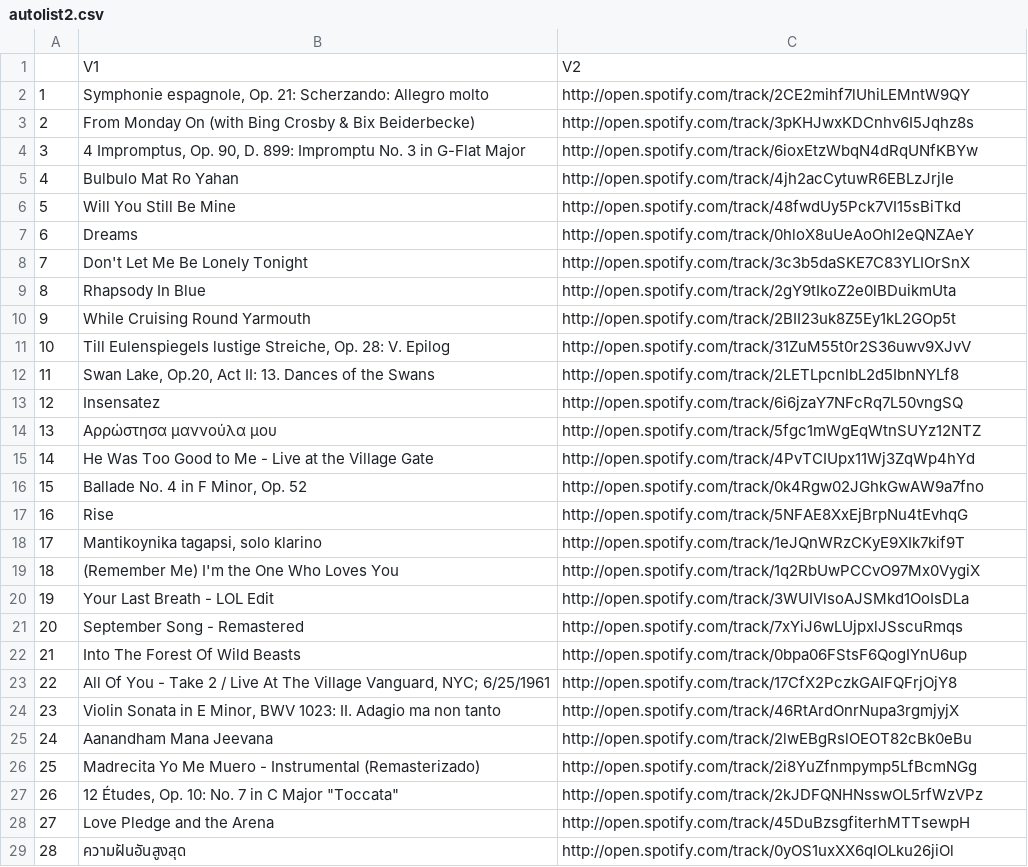
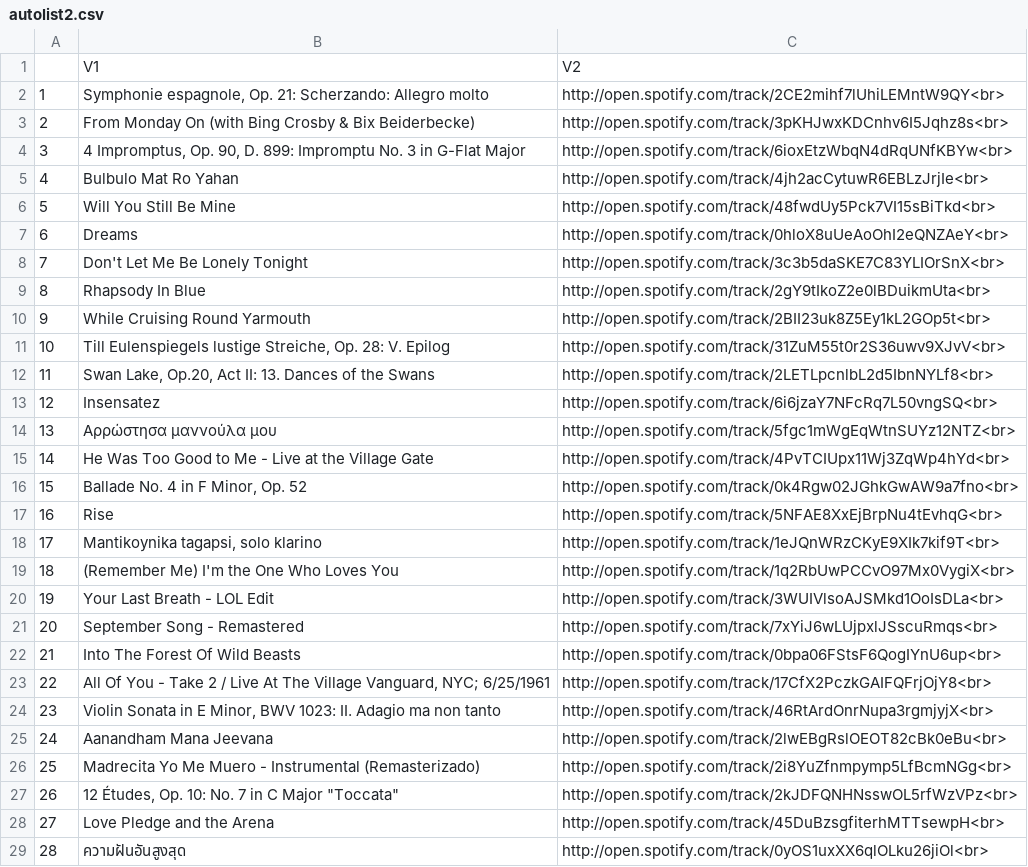
Before and after one commit to yjuw/spotify_purple8, a CSV file: demo/autolist2.csv, drawn as a sheet; only a part is shown; the diff covers the shown part only.

```diff
--- a/demo/autolist2.csv
+++ b/demo/autolist2.csv
@@ -1,29 +1,29 @@
 "","V1","V2"
-"1","Symphonie espagnole, Op. 21: Scherzando: Allegro molto","http://open.spotify.com/track/2CE2mihf7lUhiLEMntW9QY"
-"2","From Monday On (with Bing Crosby & Bix Beiderbecke)","http://open.spotify.com/track/3pKHJwxKDCnhv6I5Jqhz8s"
-"3","4 Impromptus, Op. 90, D. 899: Impromptu No. 3 in G-Flat Major","http://open.spotify.com/track/6ioxEtzWbqN4dRqUNfKBYw"
-"4","Bulbulo Mat Ro Yahan","http://open.spotify.com/track/4jh2acCytuwR6EBLzJrjIe"
-"5","Will You Still Be Mine","http://open.spotify.com/track/48fwdUy5Pck7VI15sBiTkd"
-"6","Dreams","http://open.spotify.com/track/0hloX8uUeAoOhI2eQNZAeY"
-"7","Don't Let Me Be Lonely Tonight","http://open.spotify.com/track/3c3b5daSKE7C83YLIOrSnX"
-"8","Rhapsody In Blue","http://open.spotify.com/track/2gY9tIkoZ2e0lBDuikmUta"
-"9","While Cruising Round Yarmouth","http://open.spotify.com/track/2BII23uk8Z5Ey1kL2GOp5t"
-"10","Till Eulenspiegels lustige Streiche, Op. 28: V. Epilog","http://open.spotify.com/track/31ZuM55t0r2S36uwv9XJvV"
-"11","Swan Lake, Op.20, Act II: 13. Dances of the Swans","http://open.spotify.com/track/2LETLpcnlbL2d5IbnNYLf8"
-"12","Insensatez","http://open.spotify.com/track/6i6jzaY7NFcRq7L50vngSQ"
-"13","Αρρώστησα μαννούλα μου","http://open.spotify.com/track/5fgc1mWgEqWtnSUYz12NTZ"
-"14","He Was Too Good to Me - Live at the Village Gate","http://open.spotify.com/track/4PvTCIUpx11Wj3ZqWp4hYd"
-"15","Ballade No. 4 in F Minor, Op. 52","http://open.spotify.com/track/0k4Rgw02JGhkGwAW9a7fno"
-"16","Rise","http://open.spotify.com/track/5NFAE8XxEjBrpNu4tEvhqG"
-"17","Mantikoynika tagapsi, solo klarino","http://open.spotify.com/track/1eJQnWRzCKyE9XIk7kif9T"
-"18","(Remember Me) I'm the One Who Loves You","http://open.spotify.com/track/1q2RbUwPCCvO97Mx0VygiX"
-"19","Your Last Breath - LOL Edit","http://open.spotify.com/track/3WUIVlsoAJSMkd1OoIsDLa"
-"20","September Song - Remastered","http://open.spotify.com/track/7xYiJ6wLUjpxlJSscuRmqs"
-"21","Into The Forest Of Wild Beasts","http://open.spotify.com/track/0bpa06FStsF6QogIYnU6up"
-"22","All Of You - Take 2 / Live At The Village Vanguard, NYC; 6/25/1961","http://open.spotify.com/track/17CfX2PczkGAIFQFrjOjY8"
-"23","Violin Sonata in E Minor, BWV 1023: II. Adagio ma non tanto","http://open.spotify.com/track/46RtArdOnrNupa3rgmjyjX"
-"24","Aanandham Mana Jeevana","http://open.spotify.com/track/2lwEBgRslOEOT82cBk0eBu"
-"25","Madrecita Yo Me Muero - Instrumental (Remasterizado)","http://open.spotify.com/track/2i8YuZfnmpymp5LfBcmNGg"
-"26","12 Études, Op. 10: No. 7 in C Major ""Toccata""","http://open.spotify.com/track/2kJDFQNHNsswOL5rfWzVPz"
-"27","Love Pledge and the Arena","http://open.spotify.com/track/45DuBzsgfiterhMTTsewpH"
-"28","ความฝันอันสูงสุด","http://open.spotify.com/track/0yOS1uxXX6qlOLku26jiOl"
+"1","Symphonie espagnole, Op. 21: Scherzando: Allegro molto","http://open.spotify.com/track/2CE2mihf7lUhiLEMntW9QY<br>"
+"2","From Monday On (with Bing Crosby & Bix Beiderbecke)","http://open.spotify.com/track/3pKHJwxKDCnhv6I5Jqhz8s<br>"
+"3","4 Impromptus, Op. 90, D. 899: Impromptu No. 3 in G-Flat Major","http://open.spotify.com/track/6ioxEtzWbqN4dRqUNfKBYw<br>"
+"4","Bulbulo Mat Ro Yahan","http://open.spotify.com/track/4jh2acCytuwR6EBLzJrjIe<br>"
+"5","Will You Still Be Mine","http://open.spotify.com/track/48fwdUy5Pck7VI15sBiTkd<br>"
+"6","Dreams","http://open.spotify.com/track/0hloX8uUeAoOhI2eQNZAeY<br>"
+"7","Don't Let Me Be Lonely Tonight","http://open.spotify.com/track/3c3b5daSKE7C83YLIOrSnX<br>"
+"8","Rhapsody In Blue","http://open.spotify.com/track/2gY9tIkoZ2e0lBDuikmUta<br>"
+"9","While Cruising Round Yarmouth","http://open.spotify.com/track/2BII23uk8Z5Ey1kL2GOp5t<br>"
+"10","Till Eulenspiegels lustige Streiche, Op. 28: V. Epilog","http://open.spotify.com/track/31ZuM55t0r2S36uwv9XJvV<br>"
+"11","Swan Lake, Op.20, Act II: 13. Dances of the Swans","http://open.spotify.com/track/2LETLpcnlbL2d5IbnNYLf8<br>"
+"12","Insensatez","http://open.spotify.com/track/6i6jzaY7NFcRq7L50vngSQ<br>"
+"13","Αρρώστησα μαννούλα μου","http://open.spotify.com/track/5fgc1mWgEqWtnSUYz12NTZ<br>"
+"14","He Was Too Good to Me - Live at the Village Gate","http://open.spotify.com/track/4PvTCIUpx11Wj3ZqWp4hYd<br>"
+"15","Ballade No. 4 in F Minor, Op. 52","http://open.spotify.com/track/0k4Rgw02JGhkGwAW9a7fno<br>"
+"16","Rise","http://open.spotify.com/track/5NFAE8XxEjBrpNu4tEvhqG<br>"
+"17","Mantikoynika tagapsi, solo klarino","http://open.spotify.com/track/1eJQnWRzCKyE9XIk7kif9T<br>"
+"18","(Remember Me) I'm the One Who Loves You","http://open.spotify.com/track/1q2RbUwPCCvO97Mx0VygiX<br>"
+"19","Your Last Breath - LOL Edit","http://open.spotify.com/track/3WUIVlsoAJSMkd1OoIsDLa<br>"
+"20","September Song - Remastered","http://open.spotify.com/track/7xYiJ6wLUjpxlJSscuRmqs<br>"
+"21","Into The Forest Of Wild Beasts","http://open.spotify.com/track/0bpa06FStsF6QogIYnU6up<br>"
+"22","All Of You - Take 2 / Live At The Village Vanguard, NYC; 6/25/1961","http://open.spotify.com/track/17CfX2PczkGAIFQFrjOjY8<br>"
+"23","Violin Sonata in E Minor, BWV 1023: II. Adagio ma non tanto","http://open.spotify.com/track/46RtArdOnrNupa3rgmjyjX<br>"
+"24","Aanandham Mana Jeevana","http://open.spotify.com/track/2lwEBgRslOEOT82cBk0eBu<br>"
+"25","Madrecita Yo Me Muero - Instrumental (Remasterizado)","http://open.spotify.com/track/2i8YuZfnmpymp5LfBcmNGg<br>"
+"26","12 Études, Op. 10: No. 7 in C Major ""Toccata""","http://open.spotify.com/track/2kJDFQNHNsswOL5rfWzVPz<br>"
+"27","Love Pledge and the Arena","http://open.spotify.com/track/45DuBzsgfiterhMTTsewpH<br>"
+"28","ความฝันอันสูงสุด","http://open.spotify.com/track/0yOS1uxXX6qlOLku26jiOl<br>"
```
Also changed, not shown: 72 edited cells elsewhere in this file, demo/autolist1.csv, demo/autolist3.csv, 6 other files.
